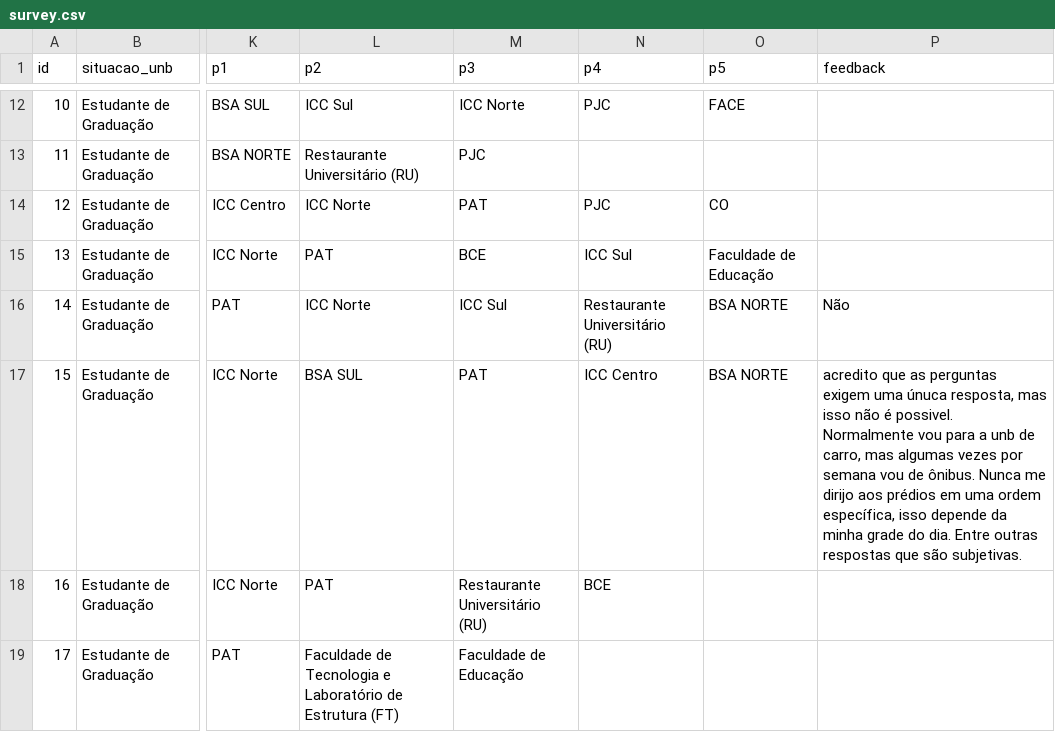
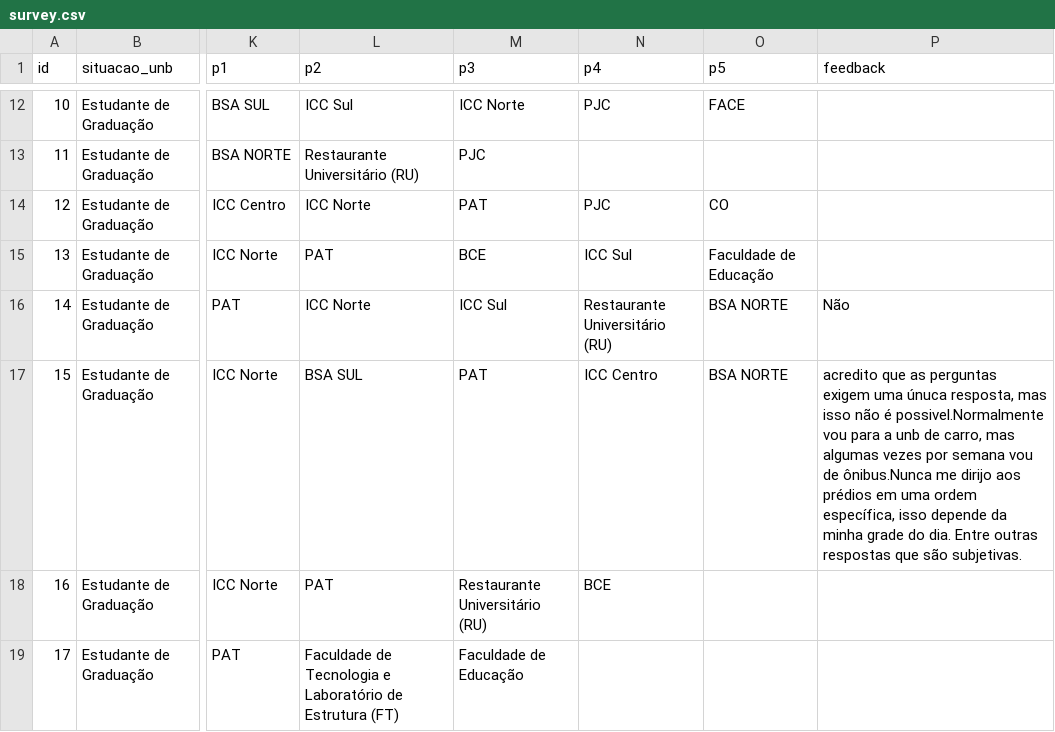
Before and after one commit to vagnertxr/estruturas_darcy, a CSV file: survey.csv, drawn as a sheet; only a part is shown, gaps mark what is left out; the diff names each change by its address in the sheet, - before the commit and + after, or states it on an @@ line.

Commit message:
Fix spacing in survey entry 15
Removed spaces between sentences in the response field for entry 15.

```diff
--- a/survey.csv
+++ b/survey.csv
-P17 (feedback): …não é possivel. Normalmente vou para a unb de carro, mas algumas vezes por semana vou de ônibus. Nunca me dirijo…
+P17 (feedback): …não é possivel.Normalmente vou para a unb de carro, mas algumas vezes por semana vou de ônibus.Nunca me dirijo…
```
